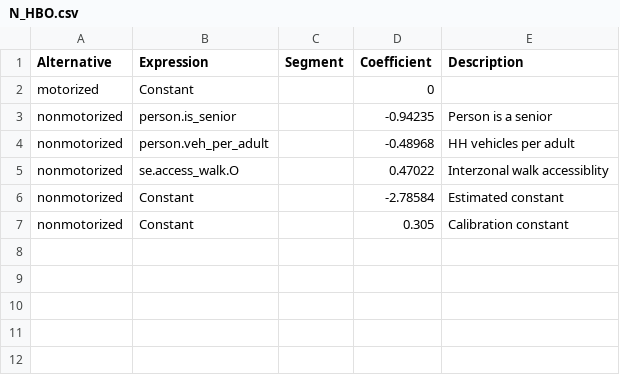
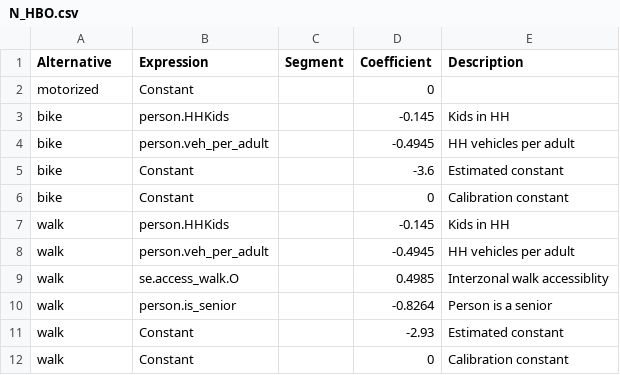
Before and after one commit to Caliper-Corporation/Reno_TDM, a CSV file: master/resident/nonmotorized/N_HBO.csv, drawn as a sheet.

```diff
--- a/master/resident/nonmotorized/N_HBO.csv
+++ b/master/resident/nonmotorized/N_HBO.csv
@@ -2,6 +2,11 @@ Alternative,Expression,Segment,Coefficient,Description
 motorized,Constant,,0,
-nonmotorized,person.is_senior,,-0.94235,Person is a senior
-nonmotorized,person.veh_per_adult,,-0.48968,HH vehicles per adult
-nonmotorized,se.access_walk.O,,0.47022,Interzonal walk accessiblity
-nonmotorized,Constant,,-2.78584,Estimated constant
-nonmotorized,Constant,,0.305,Calibration constant
+bike,person.HHKids,,-0.145,Kids in HH
+bike,person.veh_per_adult,,-0.4945,HH vehicles per adult
+bike,Constant,,-3.6,Estimated constant
+bike,Constant,,0,Calibration constant
+walk,person.HHKids,,-0.145,Kids in HH
+walk,person.veh_per_adult,,-0.4945,HH vehicles per adult
+walk,se.access_walk.O,,0.4985,Interzonal walk accessiblity
+walk,person.is_senior,,-0.8264,Person is a senior
+walk,Constant,,-2.93,Estimated constant
+walk,Constant,,0,Calibration constant
```
Also changed, not shown: 1 other file.
